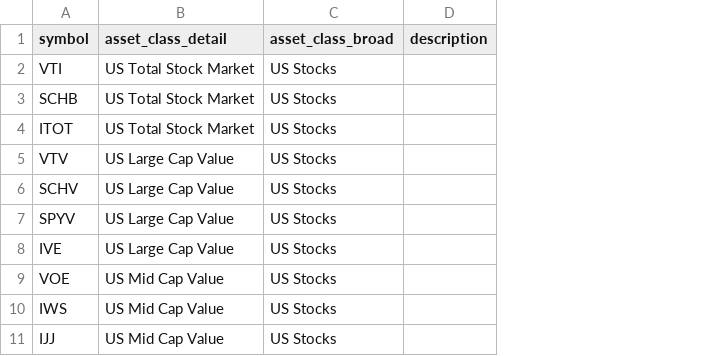
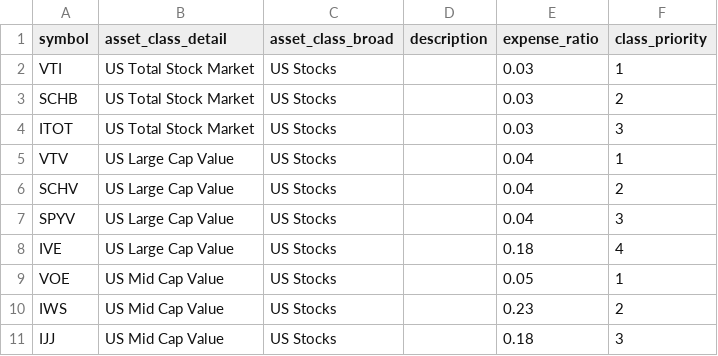
Before and after one commit to AsaWilks/diy-robo-advisor, a CSV file: asset_list.csv, drawn as a sheet; only a part is shown; the diff names each change by its address in the sheet, - before the commit and + after, or states it on an @@ line.

Commit message:
updating with expense ratios and class priority

```diff
--- a/asset_list.csv
+++ b/asset_list.csv
+column E (expense_ratio), rows 2-11: 0.03 | 0.03 | 0.03 | 0.04 | 0.04 | 0.04 | 0.18 | 0.05 | 0.23 | 0.18
+column F (class_priority), rows 2-11: 1 | 2 | 3 | 1 | 2 | 3 | 4 | 1 | 2 | 3
```
